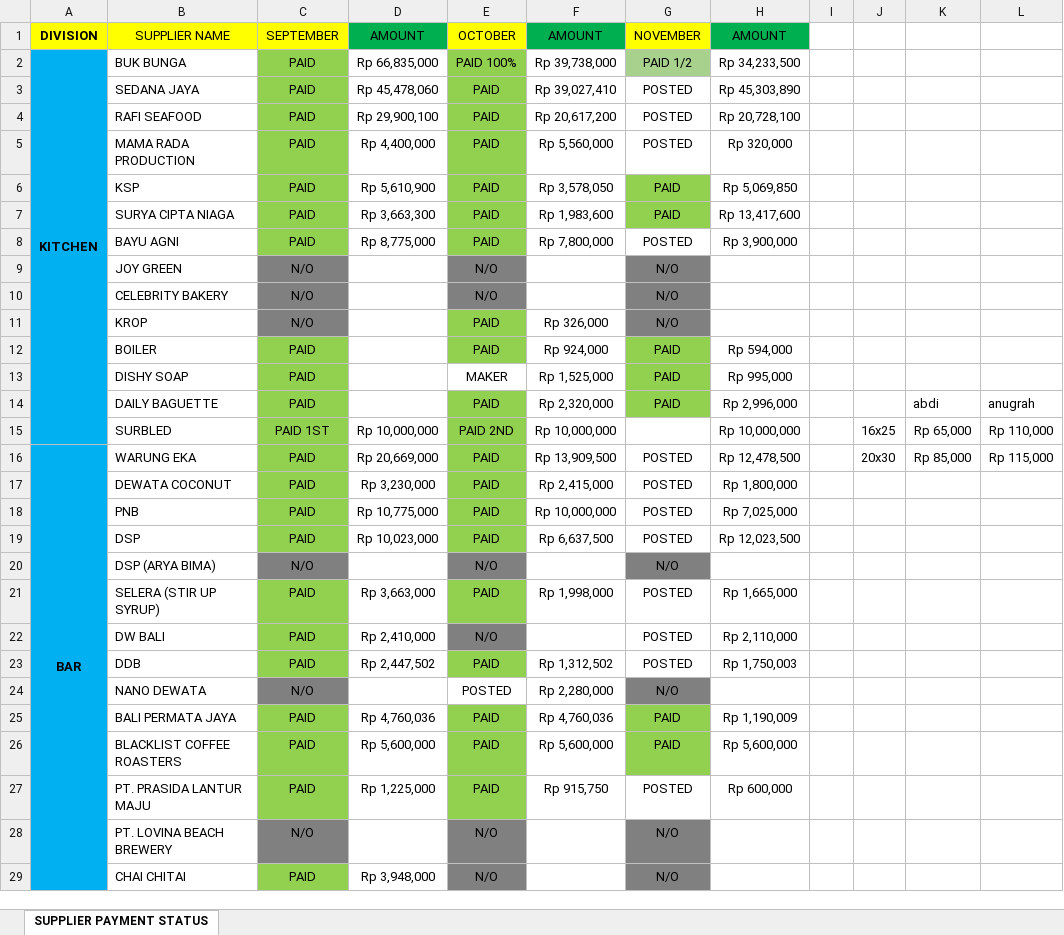
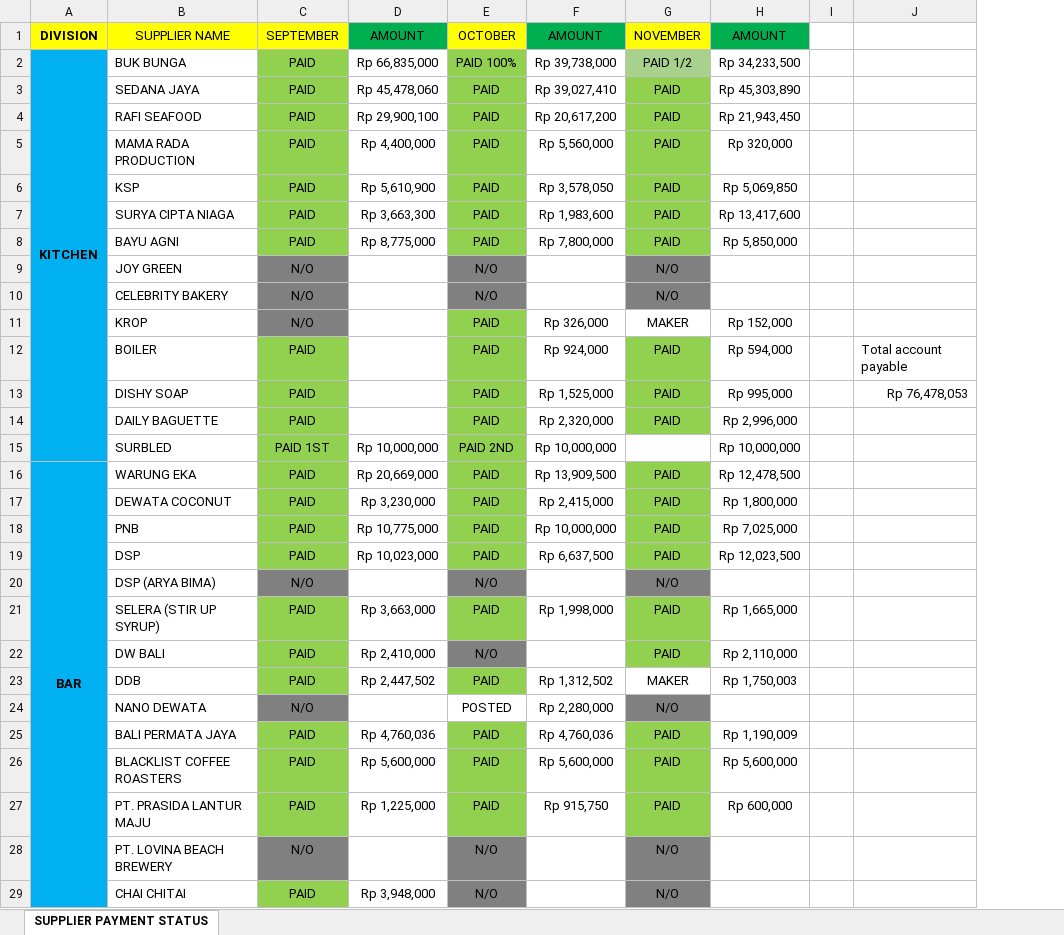
Before and after one commit to rizuki567-cyber/Purchasing-operations, an Excel workbook: SUPPLIER RELATED/SUPPLIER PAYMENT STATUS.xlsx, sheet SUPPLIER PAYMENT STATUS, drawn as a sheet; only a part is shown; values as stored, in another font and other column widths than the file's, no borders; removed rows and columns are numbered as before the commit, all else as after; the diff covers the shown part only; the diff names each change by its address in the sheet, - before the commit and + after, or states it on an @@ line.

```diff
--- a/SUPPLIER RELATED/SUPPLIER PAYMENT STATUS.xlsx (sheet SUPPLIER PAYMENT STATUS)
+++ b/SUPPLIER RELATED/SUPPLIER PAYMENT STATUS.xlsx (sheet SUPPLIER PAYMENT STATUS)
-column J, rows 15-16: 16x25 | 20x30
-column K, rows 14-16: abdi | Rp 65,000 | Rp 85,000
-column L, rows 14-16: anugrah | Rp 110,000 | Rp 115,000
+column J, rows 12-13: Total account payable | Rp 76,478,053
-G3:G5: POSTED
+G3:G5: PAID
-G3:G5 fill: none
+G3:G5 fill: #92D050
-H4: Rp 20,728,100
+H4: Rp 21,943,450
-G8: POSTED
+G8: PAID
-G8 fill: none
+G8 fill: #92D050
-H8: Rp 3,900,000
+H8: Rp 5,850,000
-G11: N/O
+G11: MAKER
-G11 fill: #808080
+G11 fill: none
-H11: (empty)
+H11: Rp 152,000
-E13: MAKER
+E13: PAID
-E13 fill: none
+E13 fill: #92D050
-G16:G19: POSTED
+G16:G19: PAID
-G16:G19 fill: none
+G16:G19 fill: #92D050
-G21:G22: POSTED
+G21:G22: PAID
-G21:G22 fill: none
+G21:G22 fill: #92D050
-G23: POSTED
+G23: MAKER
-G27: POSTED
+G27: PAID
-G27 fill: none
+G27 fill: #92D050
```
Also changed, not shown: 3 edited cells and cell formats elsewhere in this sheet, SUPPLIER RELATED/Phone Book BALAGAN.xlsx, 8 other files.
